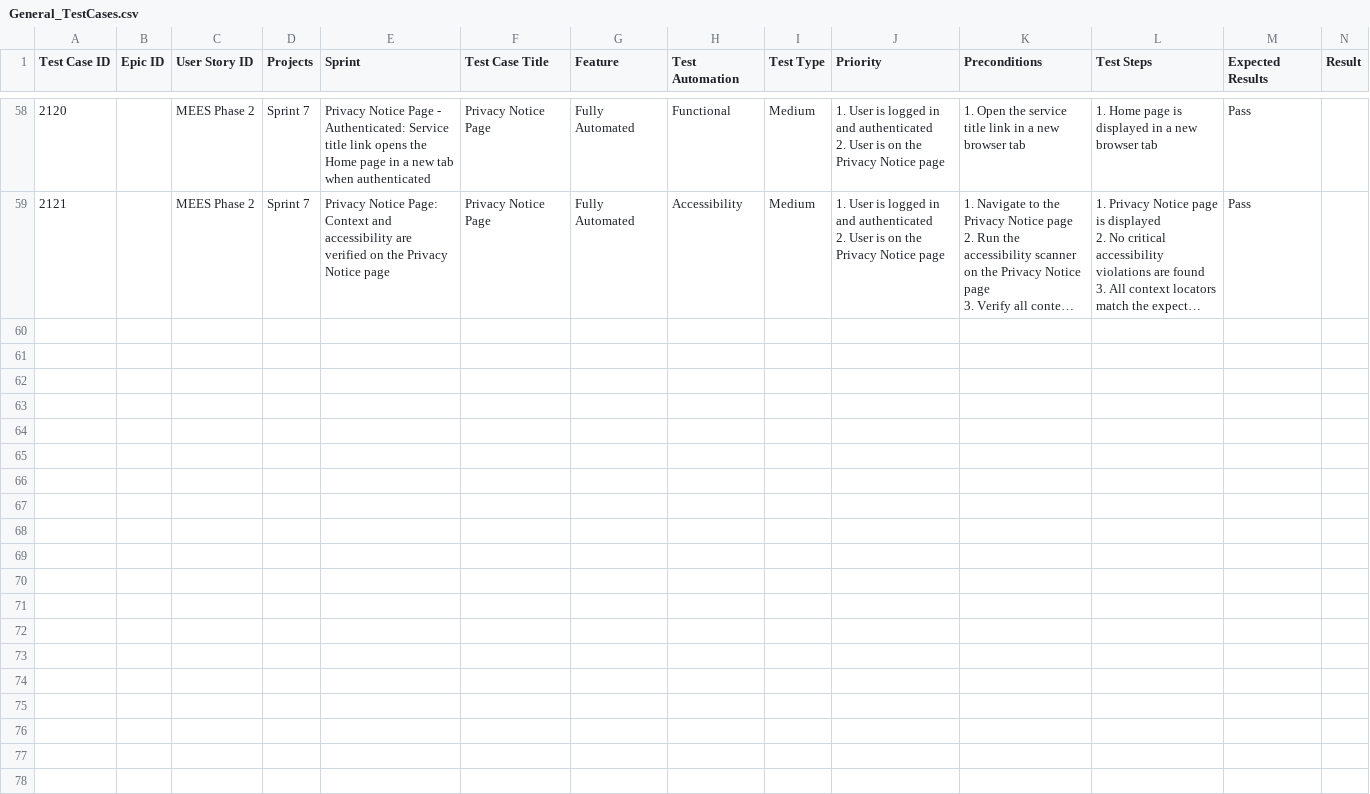
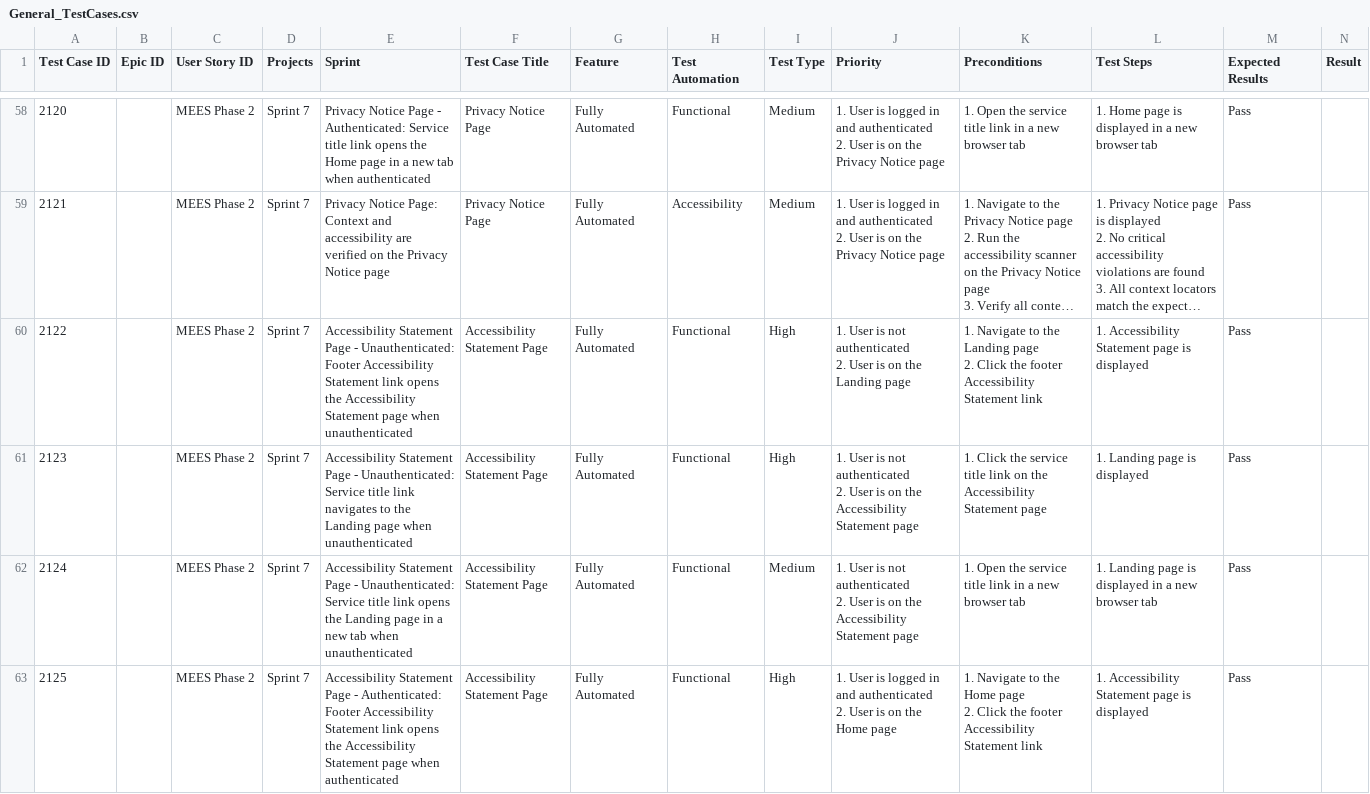
Before and after one commit to UKGovernmentBEIS/MEES-Test-Automation, a CSV file: Documentation/Test Cases/General_TestCases.csv, drawn as a sheet; only a part is shown, gaps mark what is left out; long unchanged cells end in …; rows hold the shown columns only; ↵ is a line break in a cell; the diff covers the shown part only; the diff names each change by its address in the sheet, - before the commit and + after, or states it on an @@ line.

Commit message:
Add Accessibility Statement test cases to the test-case register

```diff
--- a/Documentation/Test Cases/General_TestCases.csv
+++ b/Documentation/Test Cases/General_TestCases.csv
+row 60: 2122 |  | MEES Phase 2 | Sprint 7 | Accessibility Statement Page - Unauthenticated: Footer Accessibility Statement link opens the Accessibility Statement page when unauthenticated | Accessibility Statement Page | Fully Automated | Functional | High | 1. User is not authenticated ↵ 2. User is on the Landing page | 1. Navigate to the Landing page ↵ 2. Click the footer Accessibility Statement link | 1. Accessibility Statement page is displayed | Pass
+row 61: 2123 |  | MEES Phase 2 | Sprint 7 | Accessibility Statement Page - Unauthenticated: Service title link navigates to the Landing page when unauthenticated | Accessibility Statement Page | Fully Automated | Functional | High | 1. User is not authenticated ↵ 2. User is on the Accessibility Statement page | 1. Click the service title link on the Accessibility Statement page | 1. Landing page is displayed | Pass
+row 62: 2124 |  | MEES Phase 2 | Sprint 7 | Accessibility Statement Page - Unauthenticated: Service title link opens the Landing page in a new tab when unauthenticated | Accessibility Statement Page | Fully Automated | Functional | Medium | 1. User is not authenticated ↵ 2. User is on the Accessibility Statement page | 1. Open the service title link in a new browser tab | 1. Landing page is displayed in a new browser tab | Pass
+row 63: 2125 |  | MEES Phase 2 | Sprint 7 | Accessibility Statement Page - Authenticated: Footer Accessibility Statement link opens the Accessibility Statement page when authenticated | Accessibility Statement Page | Fully Automated | Functional | High | 1. User is logged in and authenticated ↵ 2. User is on the Home page | 1. Navigate to the Home page ↵ 2. Click the footer Accessibility Statement link | 1. Accessibility Statement page is displayed | Pass
```
Also changed, not shown: 3 added rows elsewhere in this file.
